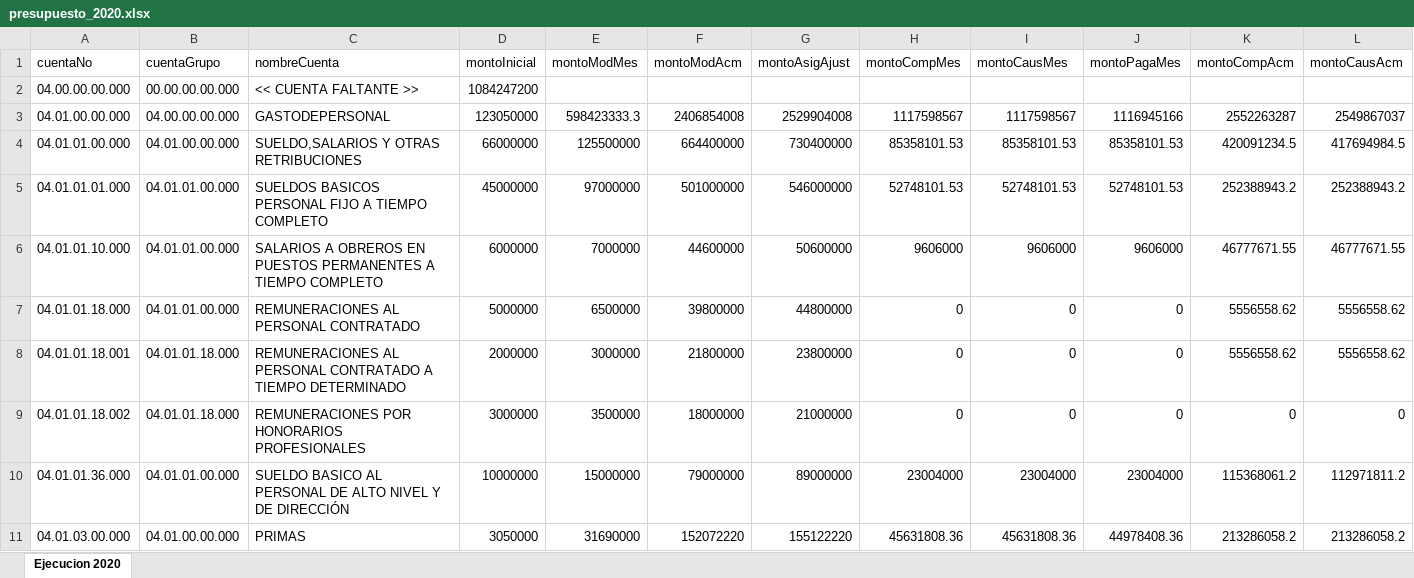
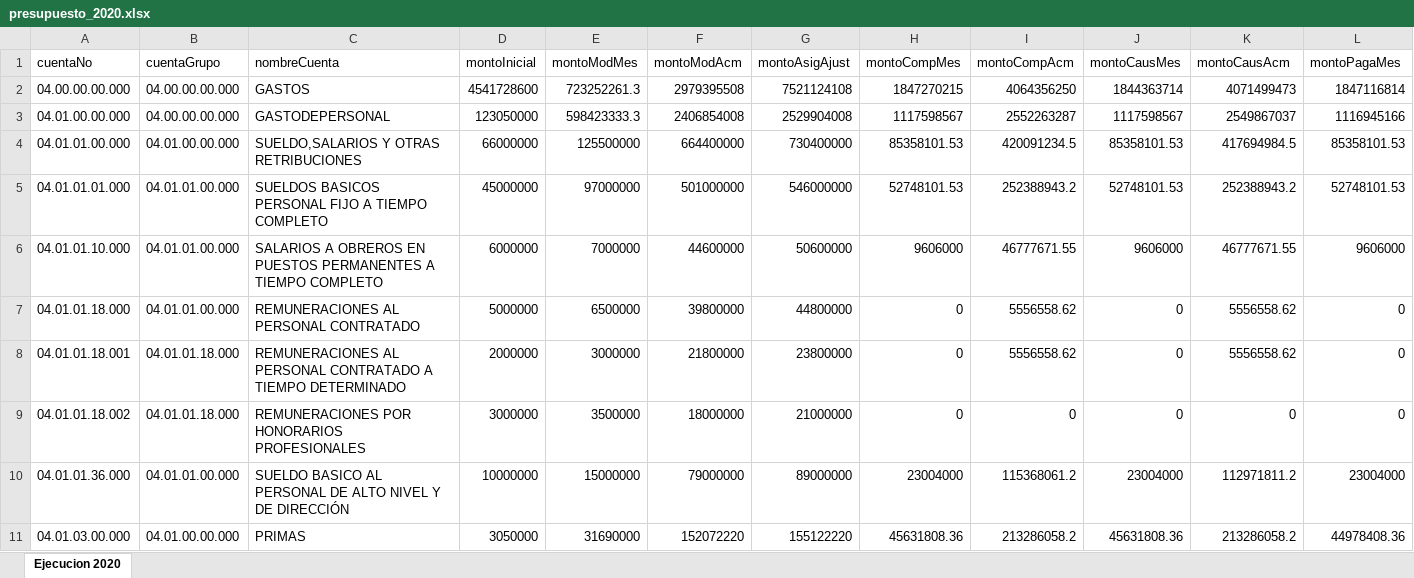
Before and after one commit to pedroobando/apipresupuesto, an Excel workbook: presupuesto/presupuesto_2020.xlsx, sheet Ejecucion 2020, drawn as a sheet; only a part is shown; values as stored, in another font and other column widths than the file's, no borders; the diff covers the shown part only; the diff names each change by its address in the sheet, - before the commit and + after, or states it on an @@ line.

```diff
--- a/presupuesto/presupuesto_2020.xlsx (sheet Ejecucion 2020)
+++ b/presupuesto/presupuesto_2020.xlsx (sheet Ejecucion 2020)
-I1: montoCausMes
+I1: montoCompAcm
-J1: montoPagaMes
+J1: montoCausMes
-K1: montoCompAcm
+K1: montoCausAcm
-L1: montoCausAcm
+L1: montoPagaMes
-B2 (cuentaGrupo): 00.00.00.00.000
+B2 (cuentaGrupo): 04.00.00.00.000
-C2 (nombreCuenta): << CUENTA FALTANTE >>
+C2 (nombreCuenta): GASTOS
-D2 (montoInicial): 1084247200
+D2 (montoInicial): 4541728600
-E2 (montoModMes): (empty)
+E2 (montoModMes): 723252261.3
-F2 (montoModAcm): (empty)
+F2 (montoModAcm): 2979395508
-G2 (montoAsigAjust): (empty)
+G2 (montoAsigAjust): 7521124108
-H2 (montoCompMes): (empty)
+H2 (montoCompMes): 1847270215
-I2 (montoCompAcm): (empty)
+I2 (montoCompAcm): 4064356250
-J2 (montoCausMes): (empty)
+J2 (montoCausMes): 1844363714
-K2 (montoCausAcm): (empty)
+K2 (montoCausAcm): 4071499473
-L2 (montoPagaMes): (empty)
+L2 (montoPagaMes): 1847116814
-I3 (montoCompAcm): 1117598567
+I3 (montoCompAcm): 2552263287
-J3 (montoCausMes): 1116945166
+J3 (montoCausMes): 1117598567
-K3 (montoCausAcm): 2552263287
+K3 (montoCausAcm): 2549867037
-L3 (montoPagaMes): 2549867037
+L3 (montoPagaMes): 1116945166
-I4 (montoCompAcm): 85358101.53
+I4 (montoCompAcm): 420091234.5
-K4 (montoCausAcm): 420091234.5
+K4 (montoCausAcm): 417694984.5
-L4 (montoPagaMes): 417694984.5
+L4 (montoPagaMes): 85358101.53
-I5 (montoCompAcm): 52748101.53
+I5 (montoCompAcm): 252388943.2
-L5 (montoPagaMes): 252388943.2
+L5 (montoPagaMes): 52748101.53
-I6 (montoCompAcm): 9606000
+I6 (montoCompAcm): 46777671.55
-L6 (montoPagaMes): 46777671.55
+L6 (montoPagaMes): 9606000
-I7:I8 (montoCompAcm): 0
+I7:I8 (montoCompAcm): 5556558.62
-L7:L8 (montoPagaMes): 5556558.62
+L7:L8 (montoPagaMes): 0
-I10 (montoCompAcm): 23004000
+I10 (montoCompAcm): 115368061.2
-K10 (montoCausAcm): 115368061.2
+K10 (montoCausAcm): 112971811.2
-L10 (montoPagaMes): 112971811.2
+L10 (montoPagaMes): 23004000
-I11 (montoCompAcm): 45631808.36
+I11 (montoCompAcm): 213286058.2
-J11 (montoCausMes): 44978408.36
+J11 (montoCausMes): 45631808.36
-L11 (montoPagaMes): 213286058.2
+L11 (montoPagaMes): 44978408.36
```
Also changed, not shown: 146 edited cells elsewhere in this sheet, 12 other files.
